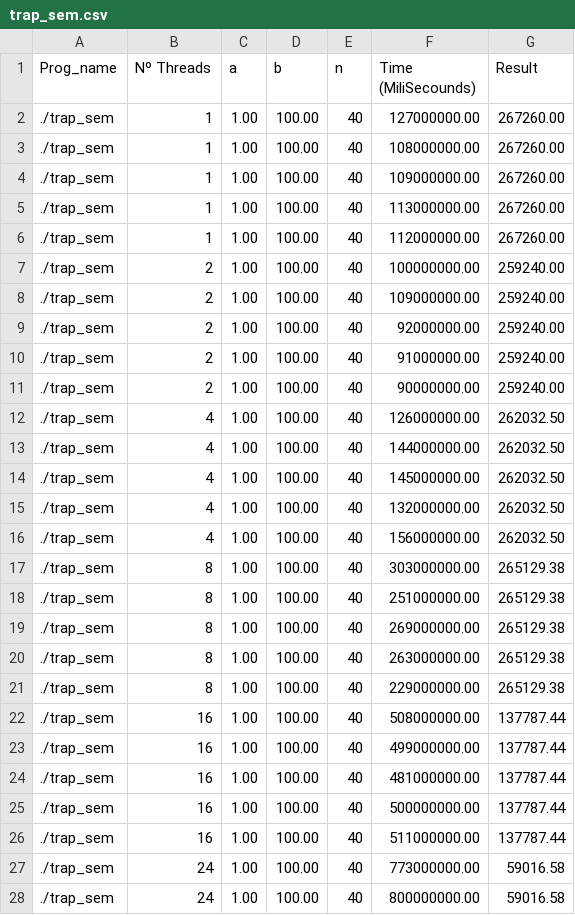
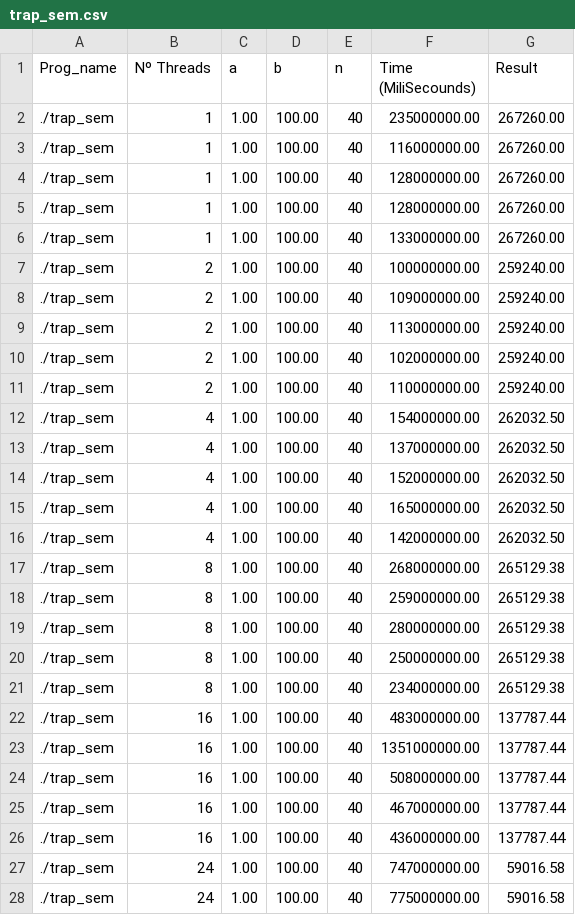
Before and after one commit to SergioCaldas/ESC_TP2, a CSV file: src/Results/Search/trap_sem.csv, drawn as a sheet; only a part is shown; the diff covers the shown part only.

```diff
--- a/src/Results/Search/trap_sem.csv
+++ b/src/Results/Search/trap_sem.csv
@@ -1,28 +1,28 @@
 Prog_name,Nº Threads,a,b,n,Time (MiliSecounds),Result
-./trap_sem,1,1.00,100.00,40,127000000.00,267260.00
-./trap_sem,1,1.00,100.00,40,108000000.00,267260.00
-./trap_sem,1,1.00,100.00,40,109000000.00,267260.00
-./trap_sem,1,1.00,100.00,40,113000000.00,267260.00
-./trap_sem,1,1.00,100.00,40,112000000.00,267260.00
+./trap_sem,1,1.00,100.00,40,235000000.00,267260.00
+./trap_sem,1,1.00,100.00,40,116000000.00,267260.00
+./trap_sem,1,1.00,100.00,40,128000000.00,267260.00
+./trap_sem,1,1.00,100.00,40,128000000.00,267260.00
+./trap_sem,1,1.00,100.00,40,133000000.00,267260.00
 ./trap_sem,2,1.00,100.00,40,100000000.00,259240.00
 ./trap_sem,2,1.00,100.00,40,109000000.00,259240.00
-./trap_sem,2,1.00,100.00,40,92000000.00,259240.00
-./trap_sem,2,1.00,100.00,40,91000000.00,259240.00
-./trap_sem,2,1.00,100.00,40,90000000.00,259240.00
-./trap_sem,4,1.00,100.00,40,126000000.00,262032.50
-./trap_sem,4,1.00,100.00,40,144000000.00,262032.50
-./trap_sem,4,1.00,100.00,40,145000000.00,262032.50
-./trap_sem,4,1.00,100.00,40,132000000.00,262032.50
-./trap_sem,4,1.00,100.00,40,156000000.00,262032.50
-./trap_sem,8,1.00,100.00,40,303000000.00,265129.38
-./trap_sem,8,1.00,100.00,40,251000000.00,265129.38
-./trap_sem,8,1.00,100.00,40,269000000.00,265129.38
-./trap_sem,8,1.00,100.00,40,263000000.00,265129.38
-./trap_sem,8,1.00,100.00,40,229000000.00,265129.38
+./trap_sem,2,1.00,100.00,40,113000000.00,259240.00
+./trap_sem,2,1.00,100.00,40,102000000.00,259240.00
+./trap_sem,2,1.00,100.00,40,110000000.00,259240.00
+./trap_sem,4,1.00,100.00,40,154000000.00,262032.50
+./trap_sem,4,1.00,100.00,40,137000000.00,262032.50
+./trap_sem,4,1.00,100.00,40,152000000.00,262032.50
+./trap_sem,4,1.00,100.00,40,165000000.00,262032.50
+./trap_sem,4,1.00,100.00,40,142000000.00,262032.50
+./trap_sem,8,1.00,100.00,40,268000000.00,265129.38
+./trap_sem,8,1.00,100.00,40,259000000.00,265129.38
+./trap_sem,8,1.00,100.00,40,280000000.00,265129.38
+./trap_sem,8,1.00,100.00,40,250000000.00,265129.38
+./trap_sem,8,1.00,100.00,40,234000000.00,265129.38
+./trap_sem,16,1.00,100.00,40,483000000.00,137787.44
+./trap_sem,16,1.00,100.00,40,1351000000.00,137787.44
 ./trap_sem,16,1.00,100.00,40,508000000.00,137787.44
-./trap_sem,16,1.00,100.00,40,499000000.00,137787.44
-./trap_sem,16,1.00,100.00,40,481000000.00,137787.44
-./trap_sem,16,1.00,100.00,40,500000000.00,137787.44
-./trap_sem,16,1.00,100.00,40,511000000.00,137787.44
-./trap_sem,24,1.00,100.00,40,773000000.00,59016.58
-./trap_sem,24,1.00,100.00,40,800000000.00,59016.58
+./trap_sem,16,1.00,100.00,40,467000000.00,137787.44
+./trap_sem,16,1.00,100.00,40,436000000.00,137787.44
+./trap_sem,24,1.00,100.00,40,747000000.00,59016.58
+./trap_sem,24,1.00,100.00,40,775000000.00,59016.58
```
Also changed, not shown: 13 edited cells elsewhere in this file, src/Results/Search/pth_hello.csv, src/Results/Search/trap_busy.csv, 3 other files.
